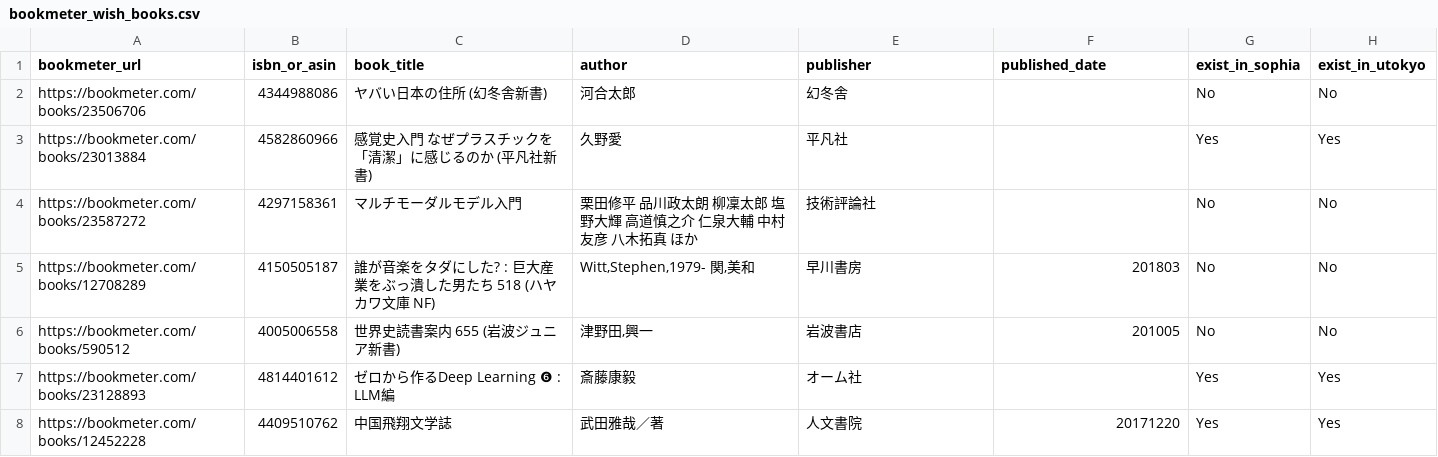
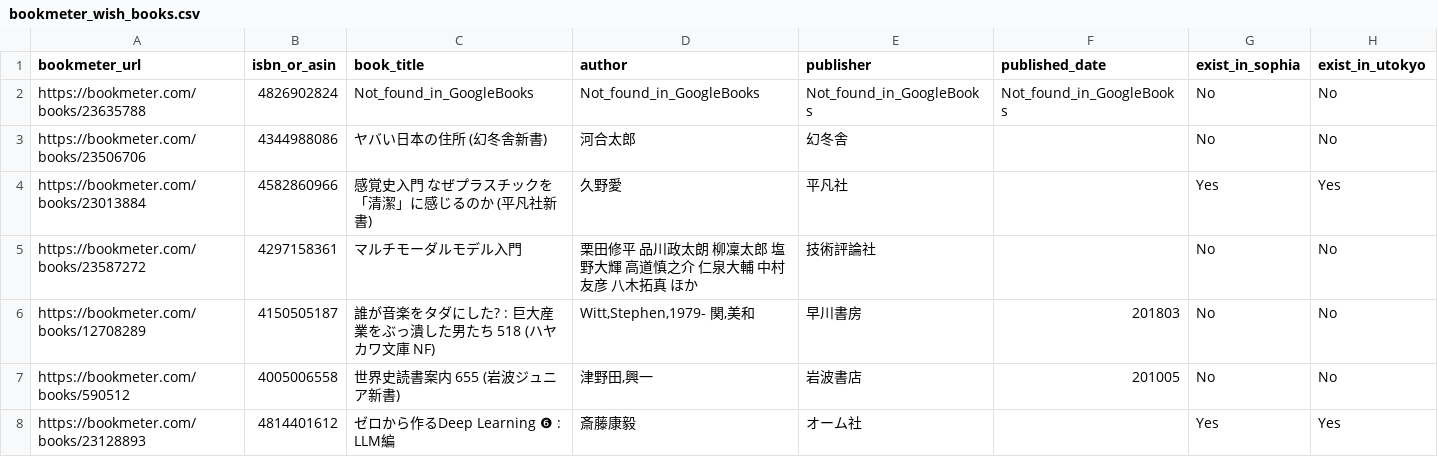
Before and after one commit to stepney141/bookmaker, a CSV file: apps/bookmeter/csv/bookmeter_wish_books.csv, drawn as a sheet; only a part is shown; the shorter side is filled out with more unchanged rows; rows hold the shown columns only; the diff names each change by its address in the sheet, - before the commit and + after, or states it on an @@ line.

```diff
--- a/apps/bookmeter/csv/bookmeter_wish_books.csv
+++ b/apps/bookmeter/csv/bookmeter_wish_books.csv
+row 2: https://bookmeter.com/books/23635788 | 4826902824 | Not_found_in_GoogleBooks | Not_found_in_GoogleBooks | Not_found_in_GoogleBooks | Not_found_in_GoogleBooks | No | No
```
Also changed, not shown: 1 other file.
